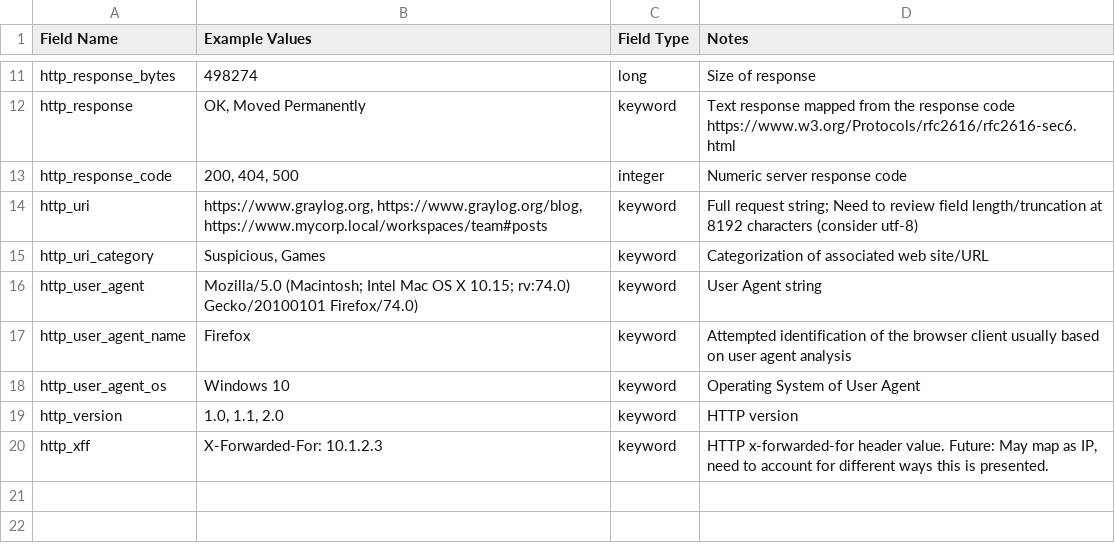
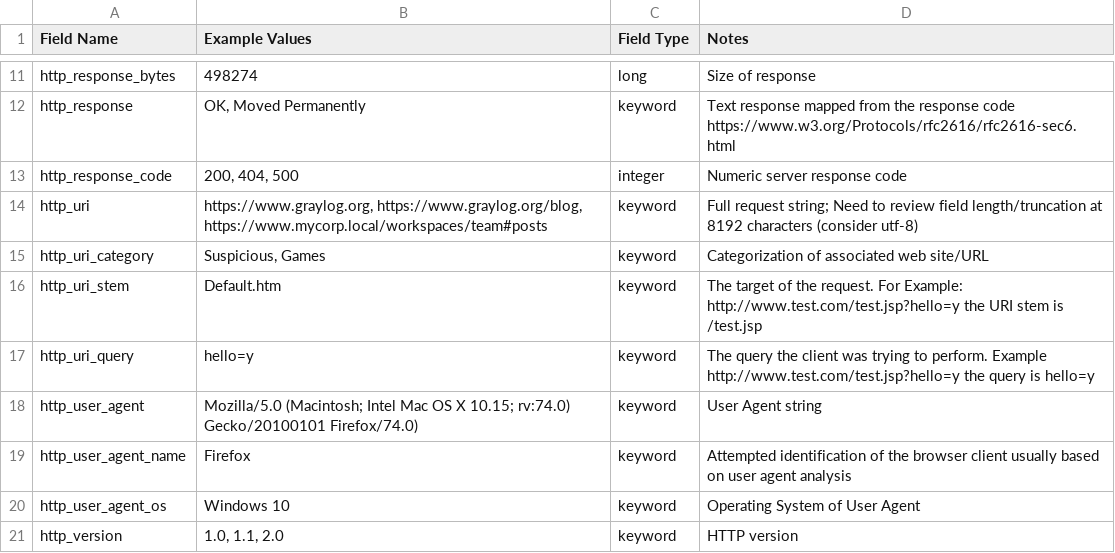
Before and after one commit to Graylog2/graylog-schema, a CSV file: source/schema/entities/http.csv, drawn as a sheet; only a part is shown, gaps mark what is left out; the shorter side is filled out with more unchanged rows; the diff names each change by its address in the sheet, - before the commit and + after, or states it on an @@ line.

Commit message:
Added in URI Stem and Query

```diff
--- a/source/schema/entities/http.csv
+++ b/source/schema/entities/http.csv
+row 16: http_uri_stem | Default.htm | keyword | The target of the request. For Example: http://www.test.com/test.jsp?hello=y the URI stem is /test.jsp
+row 17: http_uri_query | hello=y | keyword | The query the client was trying to perform. Example http://www.test.com/test.jsp?hello=y the query is hello=y
```
